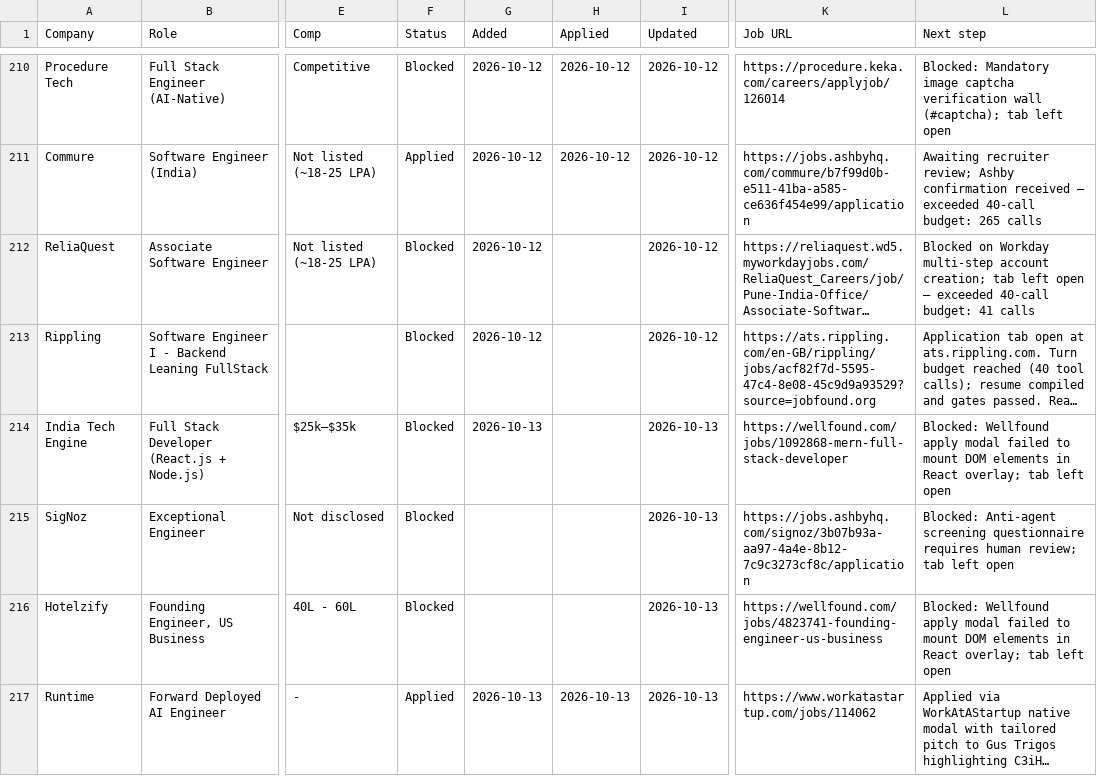
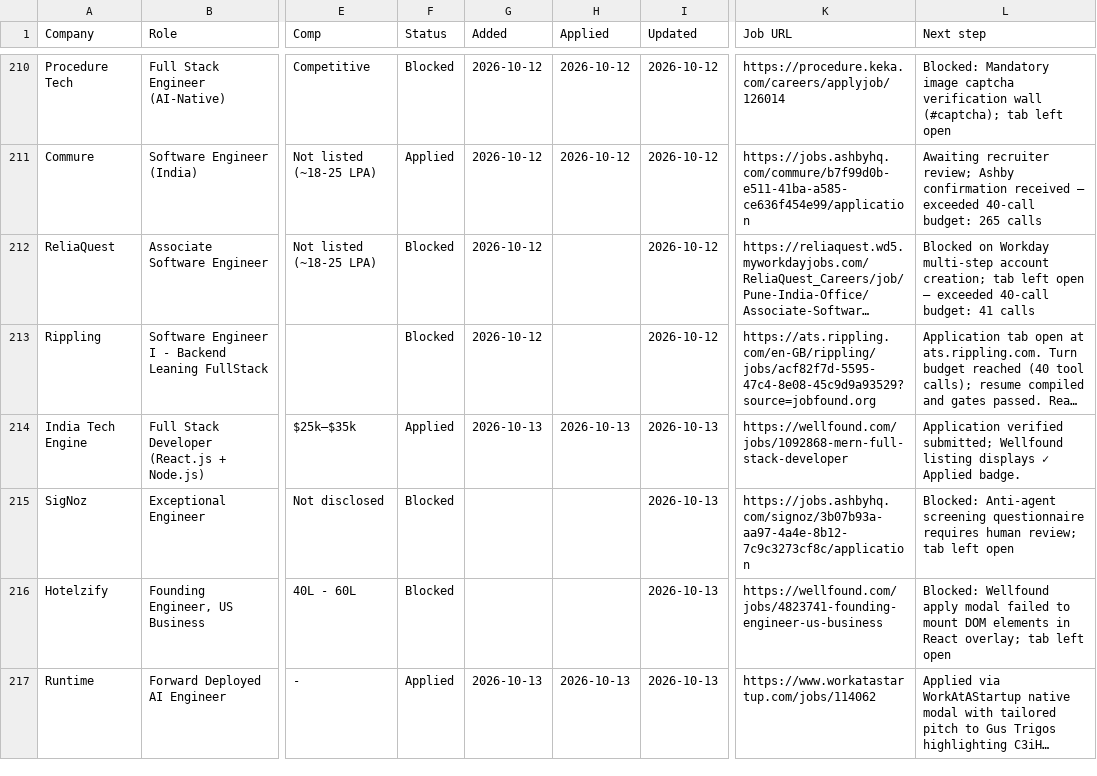
Before and after one commit to PrathamModi001/job-kit-starter, a CSV file: job-kit-starter/output/job-search/applications.csv, drawn as a sheet; only a part is shown, gaps mark what is left out; long unchanged cells end in …; the diff names each change by its address in the sheet, - before the commit and + after, or states it on an @@ line.

```diff
--- a/job-kit-starter/output/job-search/applications.csv
+++ b/job-kit-starter/output/job-search/applications.csv
-F214 (Status): Blocked
+F214 (Status): Applied
-H214 (Applied): (empty)
+H214 (Applied): 2026-10-13
-L214 (Next step): Blocked: Wellfound apply modal failed to mount DOM elements in React overlay; tab left open
+L214 (Next step): Application verified submitted; Wellfound listing displays ✓ Applied badge.
```
Also changed, not shown: 1 other file.
